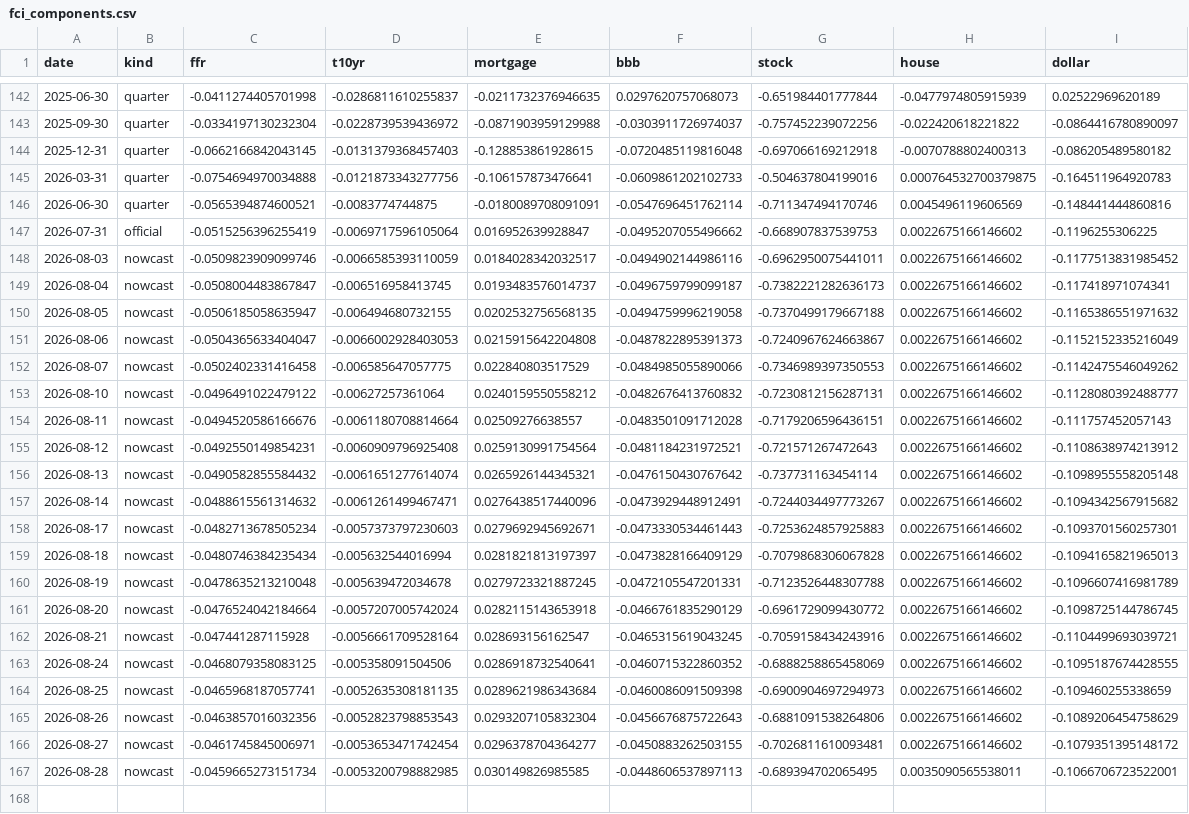
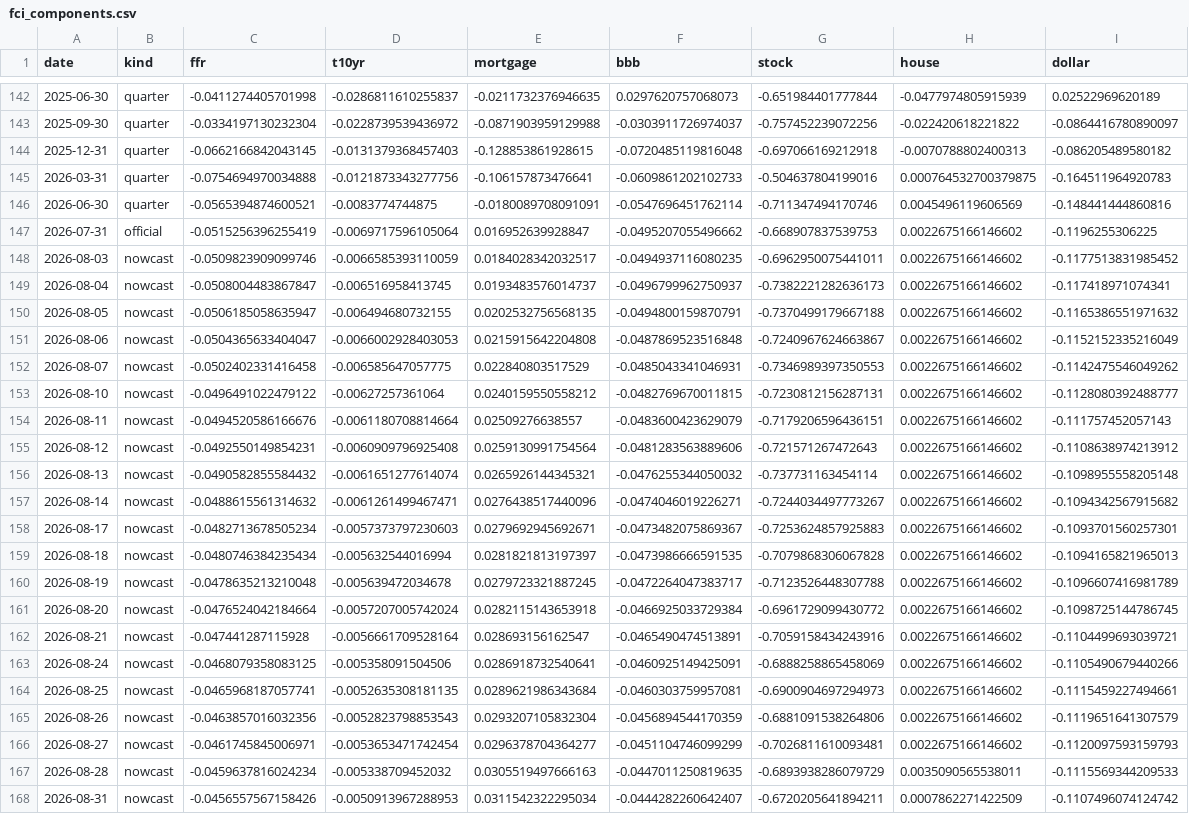
Before and after one commit to alp-simsek/fcistar, a CSV file: backend/data/output/fci_components.csv, drawn as a sheet; only a part is shown, gaps mark what is left out; the diff names each change by its address in the sheet, - before the commit and + after, or states it on an @@ line.

```diff
--- a/backend/data/output/fci_components.csv
+++ b/backend/data/output/fci_components.csv
-F148 (bbb): -0.0494902144986116
+F148 (bbb): -0.0494937116080235
-F149 (bbb): -0.0496759799099187
+F149 (bbb): -0.0496799962750937
-F150 (bbb): -0.0494759996219058
+F150 (bbb): -0.0494800159870791
-F151 (bbb): -0.0487822895391373
+F151 (bbb): -0.0487869523516848
-F152 (bbb): -0.0484985055890066
+F152 (bbb): -0.0485043341046931
-F153 (bbb): -0.0482676413760832
+F153 (bbb): -0.0482769670011815
-F154 (bbb): -0.0483501091712028
+F154 (bbb): -0.0483600423629079
-F155 (bbb): -0.0481184231972521
+F155 (bbb): -0.0481283563889606
-F156 (bbb): -0.0476150430767642
+F156 (bbb): -0.0476255344050032
-F157 (bbb): -0.0473929448912491
+F157 (bbb): -0.0474046019226271
-F158 (bbb): -0.0473330534461443
+F158 (bbb): -0.0473482075869367
-F159 (bbb): -0.0473828166409129
+F159 (bbb): -0.0473986666591535
-F160 (bbb): -0.0472105547201331
+F160 (bbb): -0.0472264047383717
-F161 (bbb): -0.0466761835290129
+F161 (bbb): -0.0466925033729384
-F162 (bbb): -0.0465315619043245
+F162 (bbb): -0.0465490474513891
-F163 (bbb): -0.0460715322860352
+F163 (bbb): -0.0460925149425091
-I163 (dollar): -0.1095187674428555
+I163 (dollar): -0.1105490679440266
-F164 (bbb): -0.0460086091509398
+F164 (bbb): -0.0460303759957081
-I164 (dollar): -0.109460255338659
+I164 (dollar): -0.1115459227494661
-F165 (bbb): -0.0456676875722643
+F165 (bbb): -0.0456894544170359
-I165 (dollar): -0.1089206454758629
+I165 (dollar): -0.1119651641307579
-F166 (bbb): -0.0450883262503155
+F166 (bbb): -0.0451104746099299
-I166 (dollar): -0.1079351395148172
+I166 (dollar): -0.1120097593159793
-C167 (ffr): -0.0459665273151734
+C167 (ffr): -0.0459637816024234
-D167 (t10yr): -0.0053200798882985
+D167 (t10yr): -0.005338709452032
-E167 (mortgage): 0.030149826985585
+E167 (mortgage): 0.0305519497666163
-F167 (bbb): -0.0448606537897113
+F167 (bbb): -0.0447011250819635
-G167 (stock): -0.689394702065495
+G167 (stock): -0.6893938286079729
-I167 (dollar): -0.1066706723522001
+I167 (dollar): -0.1115569344209533
+row 168: 2026-08-31 | nowcast | -0.0456557567158426 | -0.0050913967288953 | 0.0311542322295034 | -0.0444282260642407 | -0.6720205641894211 | 0.0007862271422509 | -0.1107496074124742
```
Also changed, not shown: backend/data/output/fci_nowcast.csv, 1 other file.
